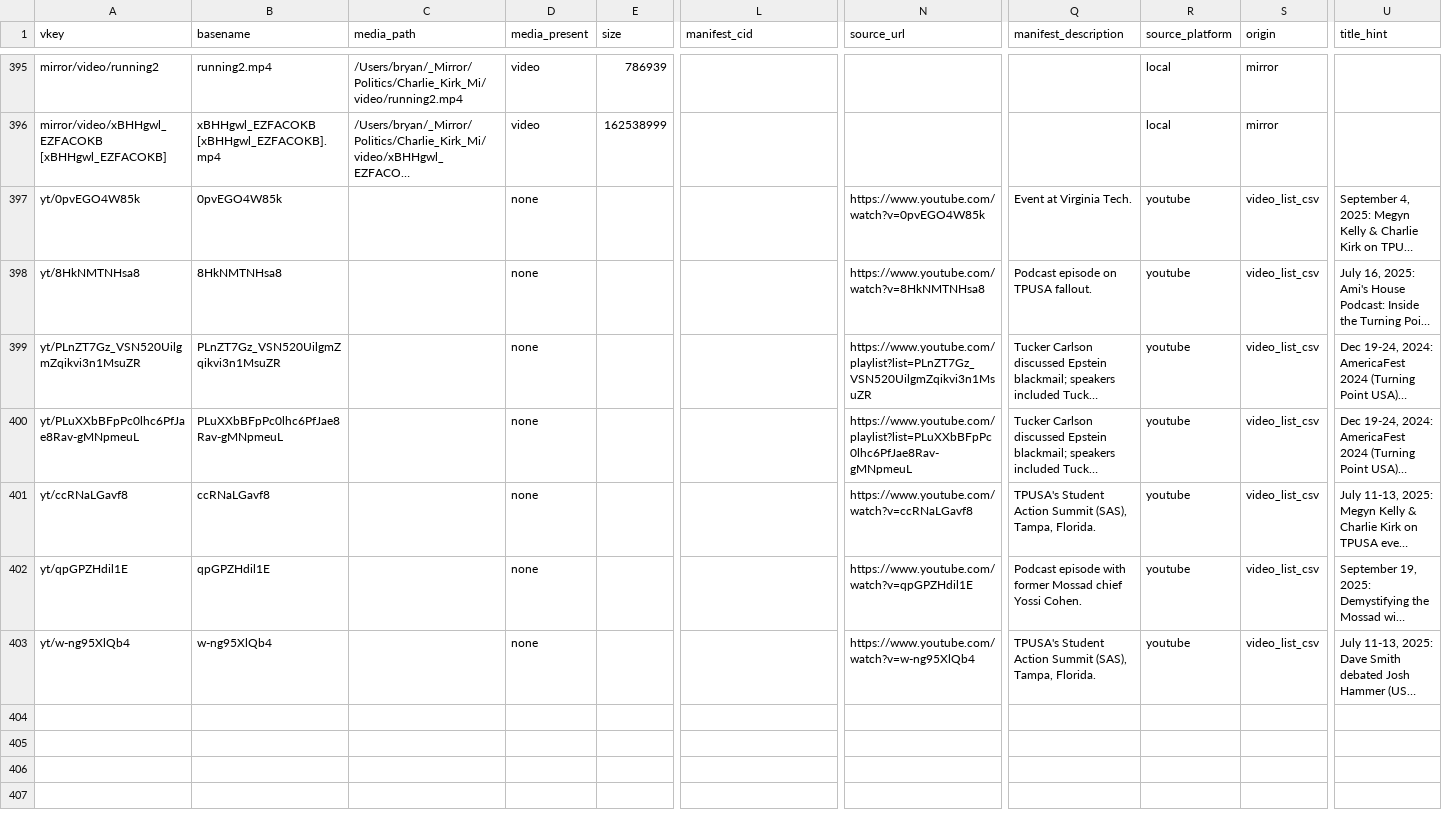
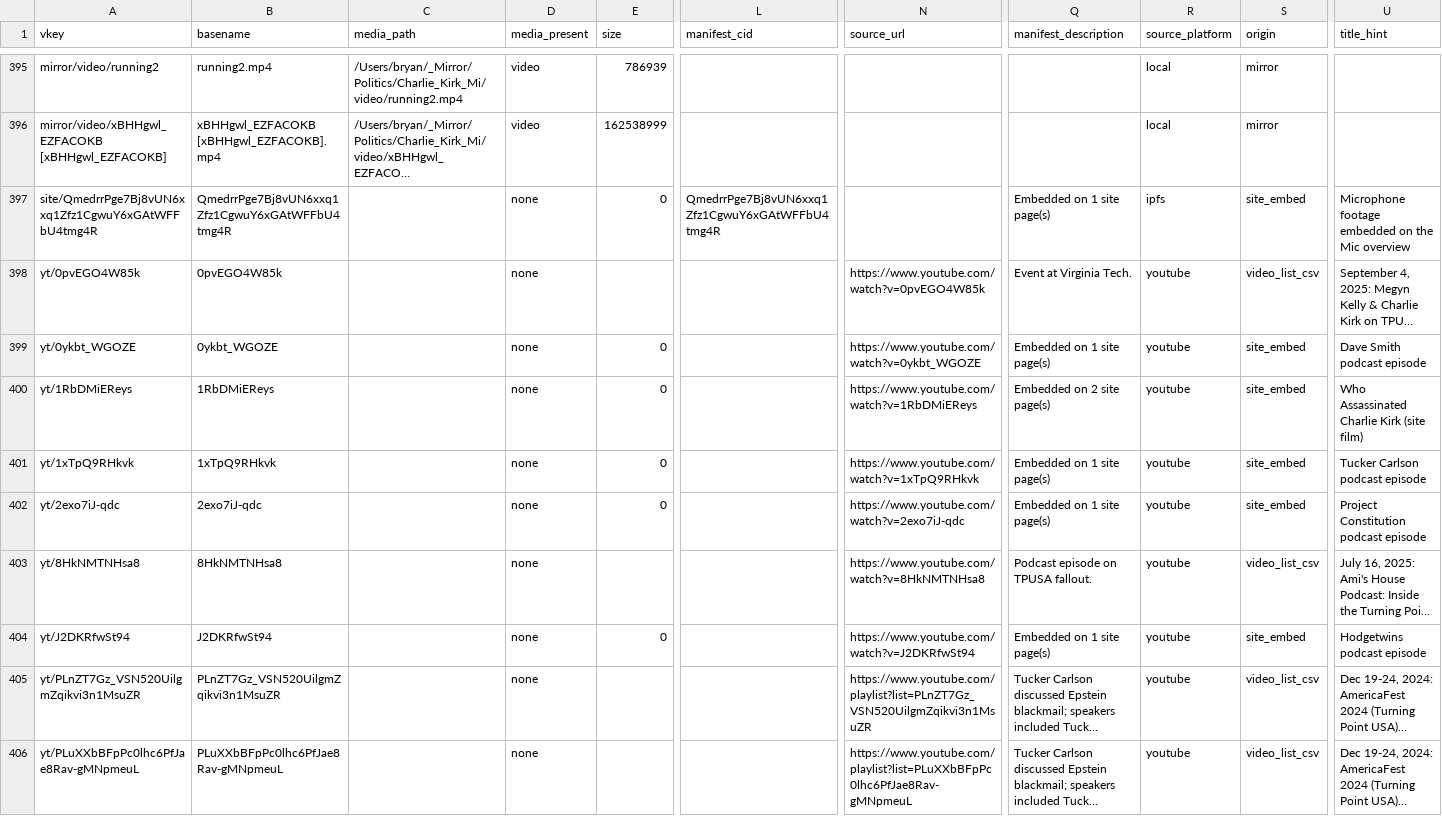
Before and after one commit to ACT3ai/charlie-kirk, a TSV file: videos_planning/generator/inventory.tsv, drawn as a sheet; only a part is shown, gaps mark what is left out; the shorter side is filled out with more unchanged rows; long unchanged cells end in …; rows hold the shown columns only; the diff covers the shown part only; the diff names each change by its address in the sheet, - before the commit and + after, or states it on an @@ line.

```diff
--- a/videos_planning/generator/inventory.tsv
+++ b/videos_planning/generator/inventory.tsv
+row 397: site/QmedrrPge7Bj8vUN6xxq1Zfz1CgwuY6xGAtWFFbU4tmg4R | QmedrrPge7Bj8vUN6xxq1Zfz1CgwuY6xGAtWFFbU4tmg4R |  | none | 0 | QmedrrPge7Bj8vUN6xxq1Zfz1CgwuY6xGAtWFFbU4tmg4R |  | Embedded on 1 site page(s) | ipfs | site_embed | Microphone footage embedded on the Mic overview
+row 399: yt/0ykbt_WGOZE | 0ykbt_WGOZE |  | none | 0 |  | https://www.youtube.com/watch?v=0ykbt_WGOZE | Embedded on 1 site page(s) | youtube | site_embed | Dave Smith podcast episode
+row 400: yt/1RbDMiEReys | 1RbDMiEReys |  | none | 0 |  | https://www.youtube.com/watch?v=1RbDMiEReys | Embedded on 2 site page(s) | youtube | site_embed | Who Assassinated Charlie Kirk (site film)
+row 401: yt/1xTpQ9RHkvk | 1xTpQ9RHkvk |  | none | 0 |  | https://www.youtube.com/watch?v=1xTpQ9RHkvk | Embedded on 1 site page(s) | youtube | site_embed | Tucker Carlson podcast episode
+row 402: yt/2exo7iJ-qdc | 2exo7iJ-qdc |  | none | 0 |  | https://www.youtube.com/watch?v=2exo7iJ-qdc | Embedded on 1 site page(s) | youtube | site_embed | Project Constitution podcast episode
+row 404: yt/J2DKRfwSt94 | J2DKRfwSt94 |  | none | 0 |  | https://www.youtube.com/watch?v=J2DKRfwSt94 | Embedded on 1 site page(s) | youtube | site_embed | Hodgetwins podcast episode
```
Also changed, not shown: 4 added rows elsewhere in this file, 31 other files.
